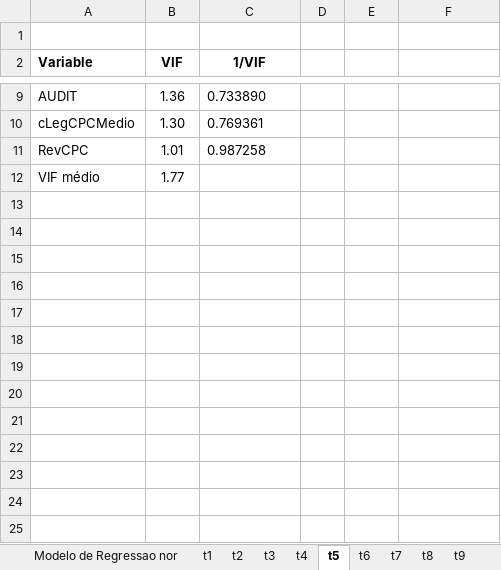
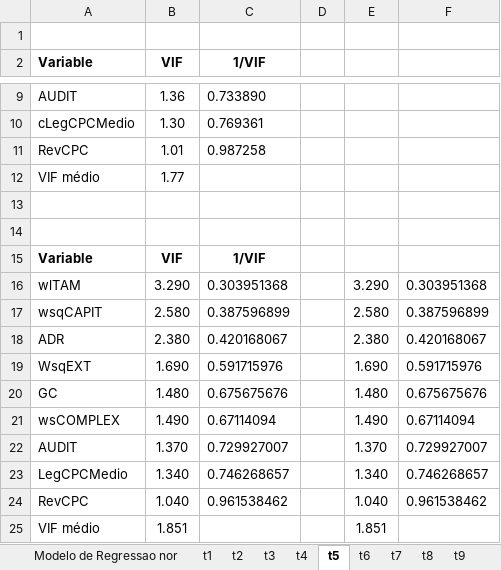
Before and after one commit to regismaicon09/teseLegibildiadeCPC, an Excel workbook: scripts Stata/Atual/Resultados Finais do Modelo.xlsx, sheet t5, drawn as a sheet; only a part is shown, gaps mark what is left out; values as stored, in another font and other column widths than the file's, no borders; charts and pictures not drawn; the diff names each change by its address in the sheet, - before the commit and + after, or states it on an @@ line.

```diff
--- a/scripts Stata/Atual/Resultados Finais do Modelo.xlsx (sheet t5)
+++ b/scripts Stata/Atual/Resultados Finais do Modelo.xlsx (sheet t5)
+row 13: (empty)
+row 14: (empty)
+row 15: Variable | VIF | 1/VIF
+row 16: wlTAM | 3.290 | 0.303951368 |  | 3.290 | 0.303951368
+row 17: wsqCAPIT | 2.580 | 0.387596899 |  | 2.580 | 0.387596899
+row 18: ADR | 2.380 | 0.420168067 |  | 2.380 | 0.420168067
+row 19: WsqEXT | 1.690 | 0.591715976 |  | 1.690 | 0.591715976
+row 20: GC | 1.480 | 0.675675676 |  | 1.480 | 0.675675676
+row 21: wsCOMPLEX | 1.490 | 0.67114094 |  | 1.490 | 0.67114094
+row 22: AUDIT | 1.370 | 0.729927007 |  | 1.370 | 0.729927007
+row 23: LegCPCMedio | 1.340 | 0.746268657 |  | 1.340 | 0.746268657
+row 24: RevCPC | 1.040 | 0.961538462 |  | 1.040 | 0.961538462
+row 25: VIF médio | 1.851 |  |  | 1.851
```
Also changed, not shown: charts or pictures, scripts Stata/Atual/Resultados Finais do Modelo 15042020.xlsx, 3 other files.
